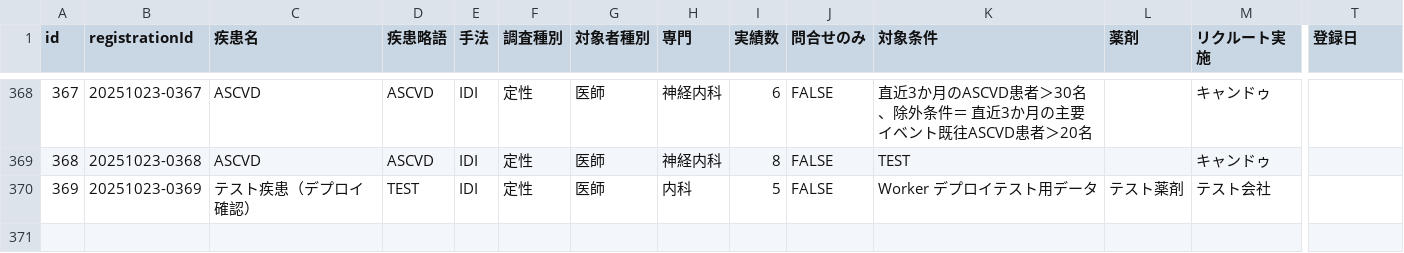
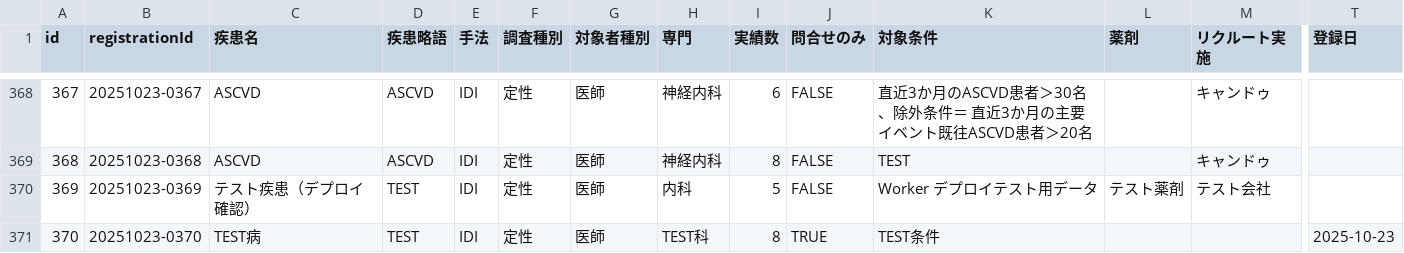
Before and after one commit to Yoshi-Seed/global, a CSV file: project-tracker/seed_planning_data.csv, drawn as a sheet; only a part is shown, gaps mark what is left out; rows hold the shown columns only; the diff names each change by its address in the sheet, - before the commit and + after, or states it on an @@ line.

Commit message:
Add project: TEST病

```diff
--- a/project-tracker/seed_planning_data.csv
+++ b/project-tracker/seed_planning_data.csv
+row 371: 370 | 20251023-0370 | TEST病 | TEST | IDI | 定性 | 医師 | TEST科 | 8 | TRUE | TEST条件 |  |  | 2025-10-23
```
